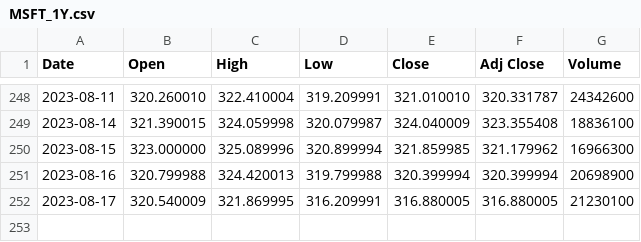
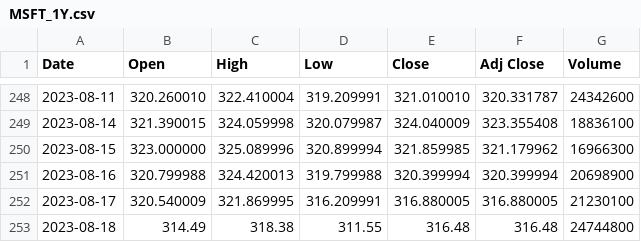
Before and after one commit to jamescalnan/stock-predictor, a CSV file: MSFT_1Y.csv, drawn as a sheet; only a part is shown, gaps mark what is left out; the diff names each change by its address in the sheet, - before the commit and + after, or states it on an @@ line.

```diff
--- a/MSFT_1Y.csv
+++ b/MSFT_1Y.csv
+row 253: 2023-08-18 | 314.49 | 318.38 | 311.55 | 316.48 | 316.48 | 24744800
```
Also changed, not shown: 1 other file.
